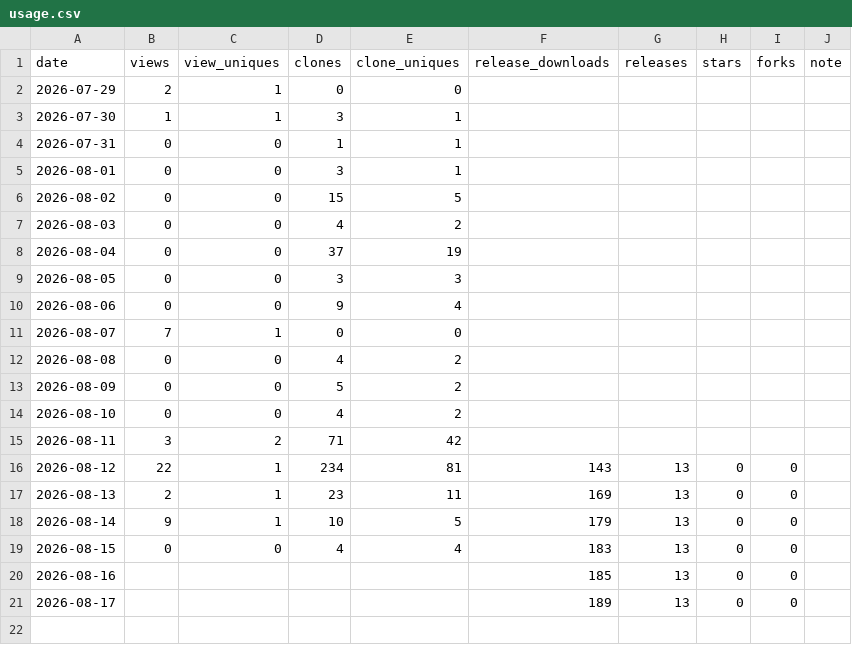
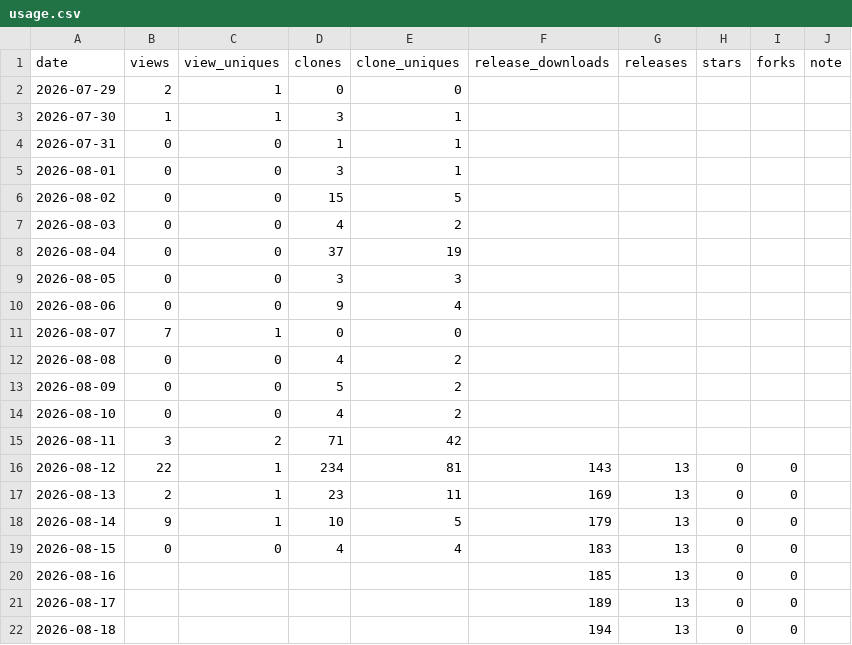
Before and after one commit to rubatoyd/KCI_openAPI, a CSV file: docs/usage.csv, drawn as a sheet.

```diff
--- a/docs/usage.csv
+++ b/docs/usage.csv
@@ -21 +21,2 @@ date,views,view_uniques,clones,clone_uniques,release_downloads,releases,stars,fo
 2026-08-17,,,,,189,13,0,0,
+2026-08-18,,,,,194,13,0,0,
```
Also changed, not shown: 2 other files.
